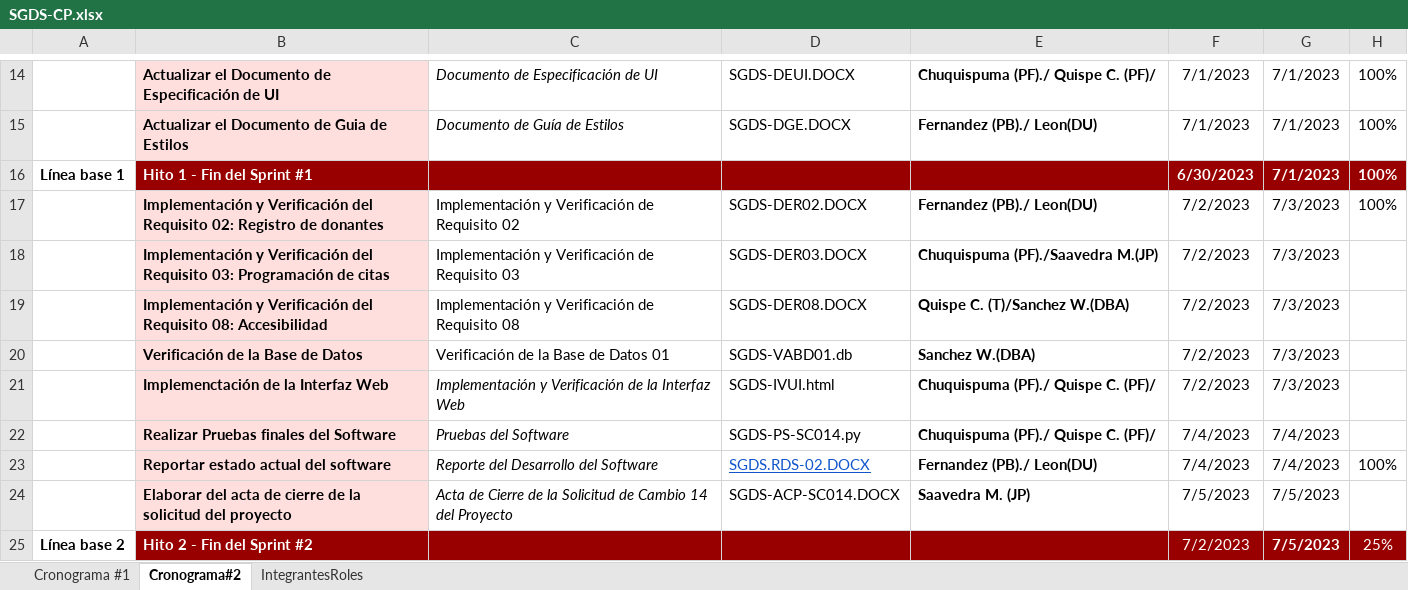
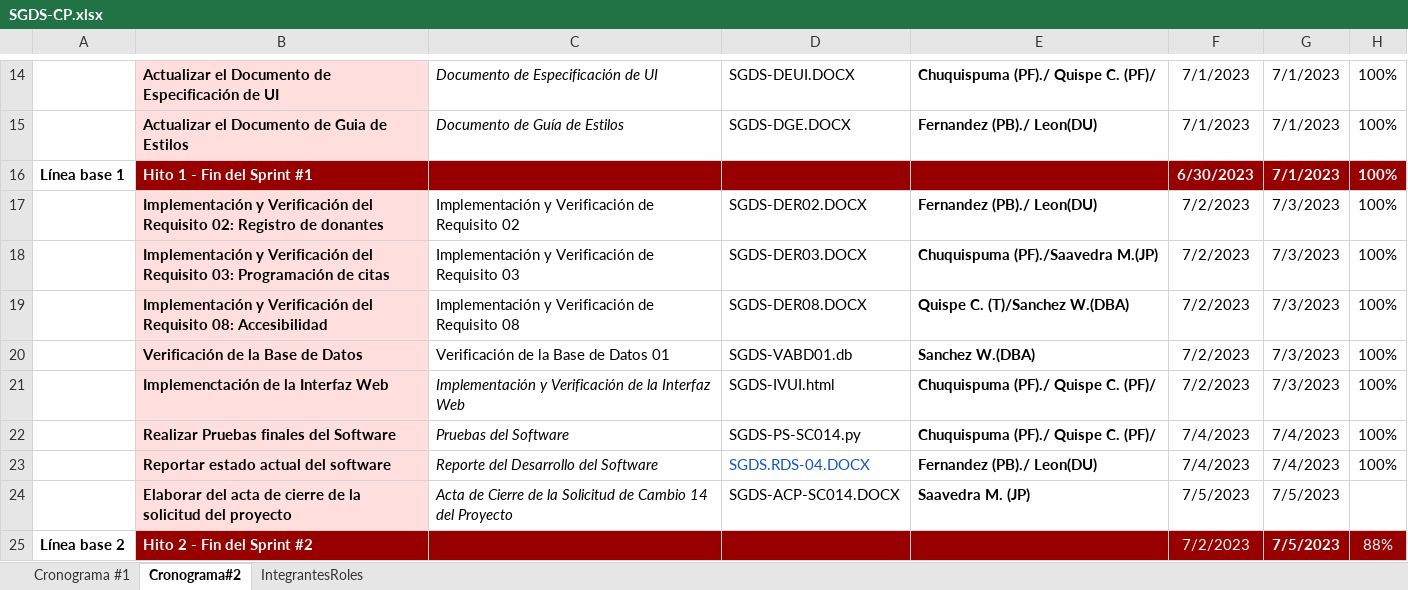
Before and after one commit to JoxAQC/QuantumAnts-Software, an Excel workbook: Desarrollo/SGDS/Gestion/SGDS-CP.xlsx, sheet Cronograma#2, drawn as a sheet; only a part is shown, gaps mark what is left out; values as stored, in another font and other column widths than the file's, no borders; the diff names each change by its address in the sheet, - before the commit and + after, or states it on an @@ line.

Commit message:
Cronograma actualizado

```diff
--- a/Desarrollo/SGDS/Gestion/SGDS-CP.xlsx (sheet Cronograma#2)
+++ b/Desarrollo/SGDS/Gestion/SGDS-CP.xlsx (sheet Cronograma#2)
-H18:H22: (empty)
+H18:H22: 100%
-D23: SGDS.RDS-02.DOCX
+D23: SGDS.RDS-04.DOCX
-D23 underline: on
+D23 underline: off
-H25: 25%
+H25: 88%
```
